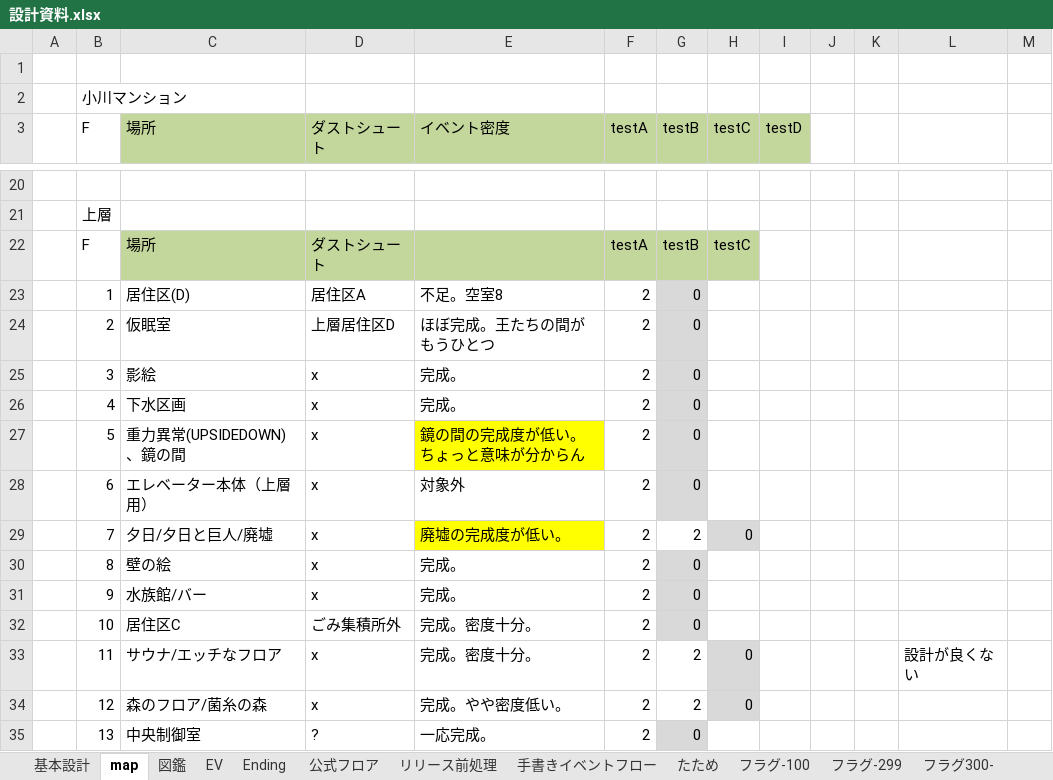
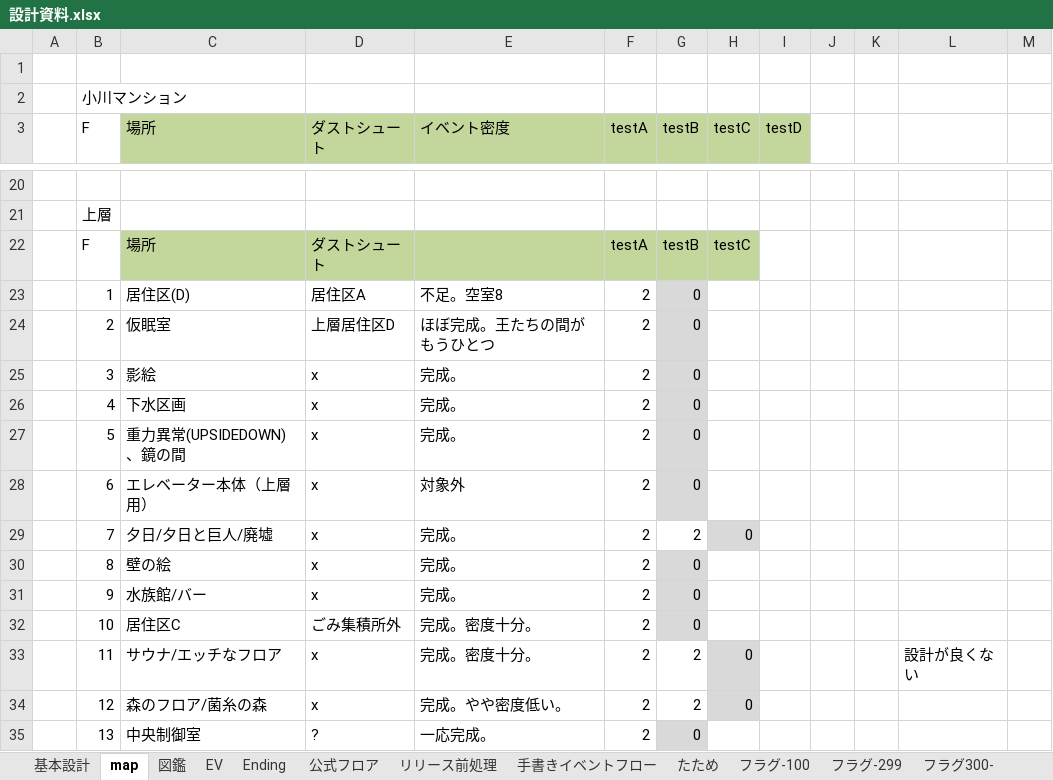
Before and after one commit to umaaji298/araisan-dungeon, an Excel workbook: docs/設計資料.xlsx, sheet map, drawn as a sheet; only a part is shown, gaps mark what is left out; values as stored, in another font and other column widths than the file's, no borders; ↵ is a line break in a cell; the diff names each change by its address in the sheet, - before the commit and + after, or states it on an @@ line.

```diff
--- a/docs/設計資料.xlsx (sheet map)
+++ b/docs/設計資料.xlsx (sheet map)
-E27 (イベント密度): 鏡の間の完成度が低い。 ↵ ちょっと意味が分からん
+E27 (イベント密度): 完成。
-E27 fill: #FFFF00
+E27 fill: none
-E29 (イベント密度): 廃墟の完成度が低い。
+E29 (イベント密度): 完成。
-E29 fill: #FFFF00
+E29 fill: none
```
Also changed, not shown: sheet EV, 1 other file.
